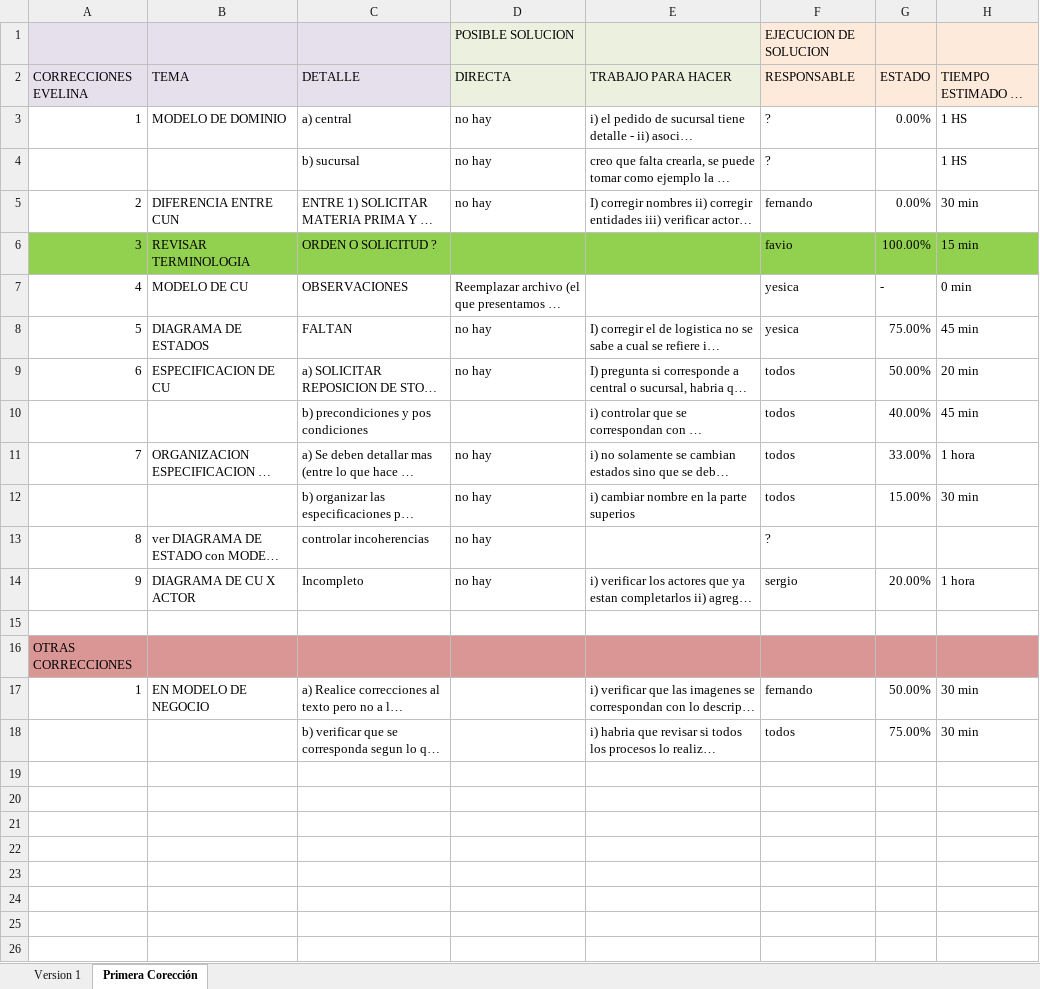
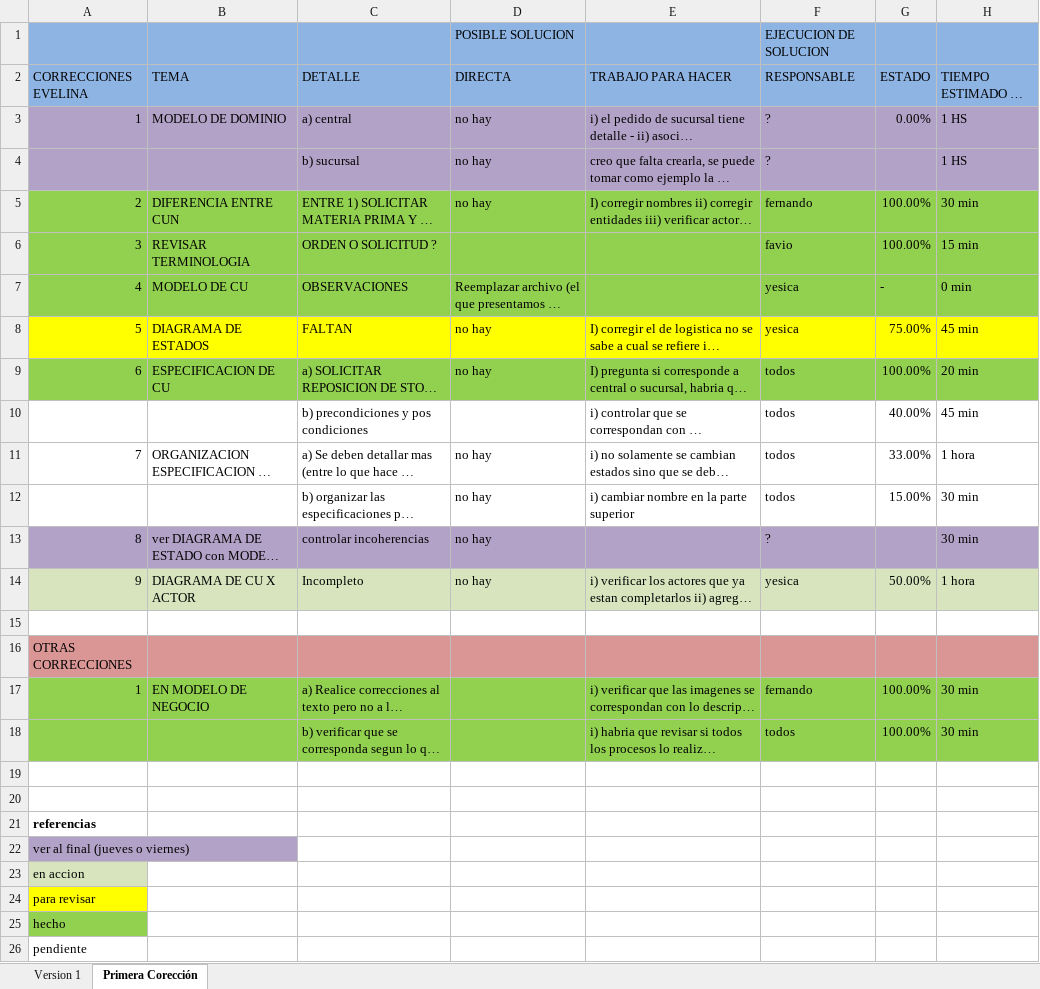
Before and after one commit to GRUPOFDASYSTEMS/Seminario, an Excel workbook: organizacion/ListaDeTareas.xlsx, sheet Primera Corección, drawn as a sheet; long unchanged cells end in …; values as stored, in another font and other column widths than the file's, no borders; the diff names each change by its address in the sheet, - before the commit and + after, or states it on an @@ line.

Commit message:
modicada la lista de tareas

```diff
--- a/organizacion/ListaDeTareas.xlsx (sheet Primera Corección)
+++ b/organizacion/ListaDeTareas.xlsx (sheet Primera Corección)
-A1:C2 fill: #E6E0EC
+A1:C2 fill: #8EB4E3
-D1:E2 fill: #EBF1DE
+D1:E2 fill: #8EB4E3
-F1:H2 fill: #FDEADA
+F1:H2 fill: #8EB4E3
-A3:H4 fill: none
+A3:H4 fill: #B3A2C7
-A5:H5 fill: none
+A5:H5 fill: #92D050
-G5 (ESTADO): 0.00%
+G5 (ESTADO): 100.00%
-A7:H7 fill: none
+A7:H7 fill: #92D050
-A8:H8 fill: none
+A8:H8 fill: #FFFF00
-A9:H9 fill: none
+A9:H9 fill: #92D050
-G9 (ESTADO): 50.00%
+G9 (ESTADO): 100.00%
-E12 (TRABAJO PARA HACER): i) cambiar nombre en la parte superios
+E12 (TRABAJO PARA HACER): i) cambiar nombre en la parte superior
-A13:H13 fill: none
+A13:H13 fill: #B3A2C7
-H13 (TIEMPO ESTIMADO DE CORRECCION): (empty)
+H13 (TIEMPO ESTIMADO DE CORRECCION): 30 min
-A14:H14 fill: none
+A14:H14 fill: #D7E4BD
-F14 (RESPONSABLE): sergio
+F14 (RESPONSABLE): yesica
-G14 (ESTADO): 20.00%
+G14 (ESTADO): 50.00%
-A17:H18 fill: none
+A17:H18 fill: #92D050
-G17 (ESTADO): 50.00%
+G17 (ESTADO): 100.00%
-G18 (ESTADO): 75.00%
+G18 (ESTADO): 100.00%
+row 19: (empty)
+row 20: (empty)
+row 21: referencias
+row 22: ver al final (jueves o viernes)
+row 23: en accion
+row 24: para revisar
+row 25: hecho
+row 26: pendiente
```
